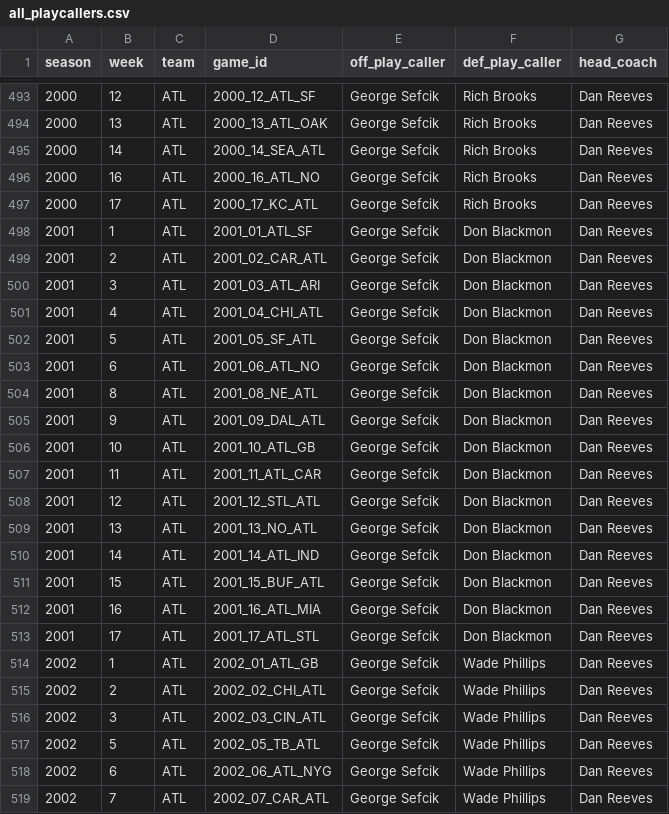
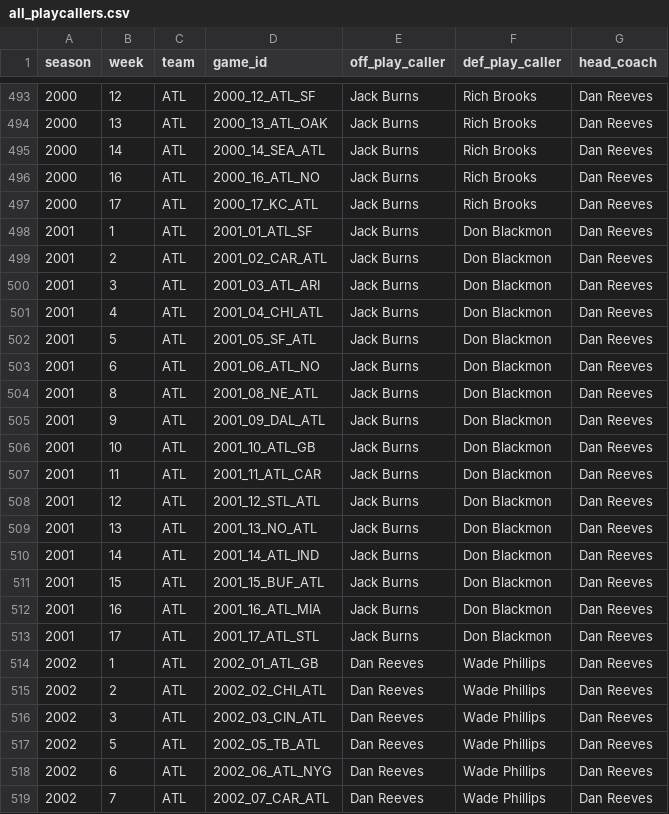
Before and after one commit to samhoppen/NFL_public, a CSV file: data/all_playcallers.csv, drawn as a sheet; only a part is shown, gaps mark what is left out; the diff covers the shown part only.

```diff
--- a/data/all_playcallers.csv
+++ b/data/all_playcallers.csv
@@ -493,27 +493,27 @@ season,week,team,game_id,off_play_caller,def_play_caller,head_coach
-2000,12,ATL,2000_12_ATL_SF,George Sefcik,Rich Brooks,Dan Reeves
-2000,13,ATL,2000_13_ATL_OAK,George Sefcik,Rich Brooks,Dan Reeves
-2000,14,ATL,2000_14_SEA_ATL,George Sefcik,Rich Brooks,Dan Reeves
-2000,16,ATL,2000_16_ATL_NO,George Sefcik,Rich Brooks,Dan Reeves
-2000,17,ATL,2000_17_KC_ATL,George Sefcik,Rich Brooks,Dan Reeves
-2001,1,ATL,2001_01_ATL_SF,George Sefcik,Don Blackmon,Dan Reeves
-2001,2,ATL,2001_02_CAR_ATL,George Sefcik,Don Blackmon,Dan Reeves
-2001,3,ATL,2001_03_ATL_ARI,George Sefcik,Don Blackmon,Dan Reeves
-2001,4,ATL,2001_04_CHI_ATL,George Sefcik,Don Blackmon,Dan Reeves
-2001,5,ATL,2001_05_SF_ATL,George Sefcik,Don Blackmon,Dan Reeves
-2001,6,ATL,2001_06_ATL_NO,George Sefcik,Don Blackmon,Dan Reeves
-2001,8,ATL,2001_08_NE_ATL,George Sefcik,Don Blackmon,Dan Reeves
-2001,9,ATL,2001_09_DAL_ATL,George Sefcik,Don Blackmon,Dan Reeves
-2001,10,ATL,2001_10_ATL_GB,George Sefcik,Don Blackmon,Dan Reeves
-2001,11,ATL,2001_11_ATL_CAR,George Sefcik,Don Blackmon,Dan Reeves
-2001,12,ATL,2001_12_STL_ATL,George Sefcik,Don Blackmon,Dan Reeves
-2001,13,ATL,2001_13_NO_ATL,George Sefcik,Don Blackmon,Dan Reeves
-2001,14,ATL,2001_14_ATL_IND,George Sefcik,Don Blackmon,Dan Reeves
-2001,15,ATL,2001_15_BUF_ATL,George Sefcik,Don Blackmon,Dan Reeves
-2001,16,ATL,2001_16_ATL_MIA,George Sefcik,Don Blackmon,Dan Reeves
-2001,17,ATL,2001_17_ATL_STL,George Sefcik,Don Blackmon,Dan Reeves
-2002,1,ATL,2002_01_ATL_GB,George Sefcik,Wade Phillips,Dan Reeves
-2002,2,ATL,2002_02_CHI_ATL,George Sefcik,Wade Phillips,Dan Reeves
-2002,3,ATL,2002_03_CIN_ATL,George Sefcik,Wade Phillips,Dan Reeves
-2002,5,ATL,2002_05_TB_ATL,George Sefcik,Wade Phillips,Dan Reeves
-2002,6,ATL,2002_06_ATL_NYG,George Sefcik,Wade Phillips,Dan Reeves
-2002,7,ATL,2002_07_CAR_ATL,George Sefcik,Wade Phillips,Dan Reeves
+2000,12,ATL,2000_12_ATL_SF,Jack Burns,Rich Brooks,Dan Reeves
+2000,13,ATL,2000_13_ATL_OAK,Jack Burns,Rich Brooks,Dan Reeves
+2000,14,ATL,2000_14_SEA_ATL,Jack Burns,Rich Brooks,Dan Reeves
+2000,16,ATL,2000_16_ATL_NO,Jack Burns,Rich Brooks,Dan Reeves
+2000,17,ATL,2000_17_KC_ATL,Jack Burns,Rich Brooks,Dan Reeves
+2001,1,ATL,2001_01_ATL_SF,Jack Burns,Don Blackmon,Dan Reeves
+2001,2,ATL,2001_02_CAR_ATL,Jack Burns,Don Blackmon,Dan Reeves
+2001,3,ATL,2001_03_ATL_ARI,Jack Burns,Don Blackmon,Dan Reeves
+2001,4,ATL,2001_04_CHI_ATL,Jack Burns,Don Blackmon,Dan Reeves
+2001,5,ATL,2001_05_SF_ATL,Jack Burns,Don Blackmon,Dan Reeves
+2001,6,ATL,2001_06_ATL_NO,Jack Burns,Don Blackmon,Dan Reeves
+2001,8,ATL,2001_08_NE_ATL,Jack Burns,Don Blackmon,Dan Reeves
+2001,9,ATL,2001_09_DAL_ATL,Jack Burns,Don Blackmon,Dan Reeves
+2001,10,ATL,2001_10_ATL_GB,Jack Burns,Don Blackmon,Dan Reeves
+2001,11,ATL,2001_11_ATL_CAR,Jack Burns,Don Blackmon,Dan Reeves
+2001,12,ATL,2001_12_STL_ATL,Jack Burns,Don Blackmon,Dan Reeves
+2001,13,ATL,2001_13_NO_ATL,Jack Burns,Don Blackmon,Dan Reeves
+2001,14,ATL,2001_14_ATL_IND,Jack Burns,Don Blackmon,Dan Reeves
+2001,15,ATL,2001_15_BUF_ATL,Jack Burns,Don Blackmon,Dan Reeves
+2001,16,ATL,2001_16_ATL_MIA,Jack Burns,Don Blackmon,Dan Reeves
+2001,17,ATL,2001_17_ATL_STL,Jack Burns,Don Blackmon,Dan Reeves
+2002,1,ATL,2002_01_ATL_GB,Dan Reeves,Wade Phillips,Dan Reeves
+2002,2,ATL,2002_02_CHI_ATL,Dan Reeves,Wade Phillips,Dan Reeves
+2002,3,ATL,2002_03_CIN_ATL,Dan Reeves,Wade Phillips,Dan Reeves
+2002,5,ATL,2002_05_TB_ATL,Dan Reeves,Wade Phillips,Dan Reeves
+2002,6,ATL,2002_06_ATL_NYG,Dan Reeves,Wade Phillips,Dan Reeves
+2002,7,ATL,2002_07_CAR_ATL,Dan Reeves,Wade Phillips,Dan Reeves
```
Also changed, not shown: 155 edited cells elsewhere in this file, data/nfl_executives.csv, data/nfl_executives_yearly.csv.
